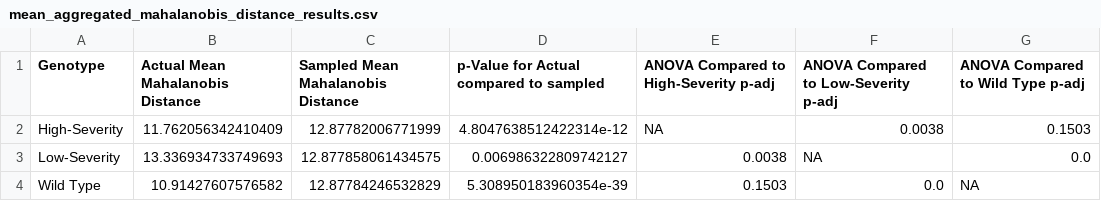
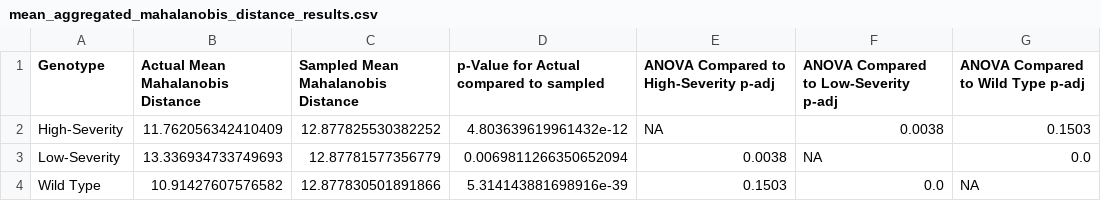
Before and after one commit to MikeLippincott/Nichols_Lab_Collaboration, a CSV file: 6.analyze_features/results/mean_aggregated_results/mean_aggregated_mahalanobis_distance_results.csv, drawn as a sheet.

```diff
--- a/6.analyze_features/results/mean_aggregated_results/mean_aggregated_mahalanobis_distance_results.csv
+++ b/6.analyze_features/results/mean_aggregated_results/mean_aggregated_mahalanobis_distance_results.csv
@@ -1,4 +1,4 @@
 Genotype,Actual Mean Mahalanobis Distance,Sampled Mean Mahalanobis Distance,p-Value for Actual compared to sampled,ANOVA Compared to High-Severity p-adj,ANOVA Compared to Low-Severity p-adj,ANOVA Compared to Wild Type p-adj
-High-Severity,11.762056342410409,12.87782006771999,4.8047638512422314e-12,NA,0.0038,0.1503
-Low-Severity,13.336934733749693,12.877858061434575,0.006986322809742127,0.0038,NA,0.0
-Wild Type,10.91427607576582,12.87784246532829,5.308950183960354e-39,0.1503,0.0,NA
+High-Severity,11.762056342410409,12.877825530382252,4.803639619961432e-12,NA,0.0038,0.1503
+Low-Severity,13.336934733749693,12.87781577356779,0.0069811266350652094,0.0038,NA,0.0
+Wild Type,10.91427607576582,12.877830501891866,5.314143881698916e-39,0.1503,0.0,NA
```
Also changed, not shown: 6.analyze_features/results/custom_aggregated_results/custom_aggregated_mahalanobis_distance_results.csv, 6.analyze_features/results/non_aggregated_results/non_aggregated_mahalanobis_distance_results.csv, 55 other files.
